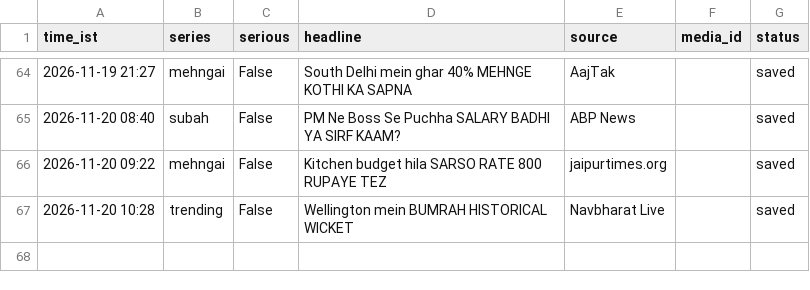
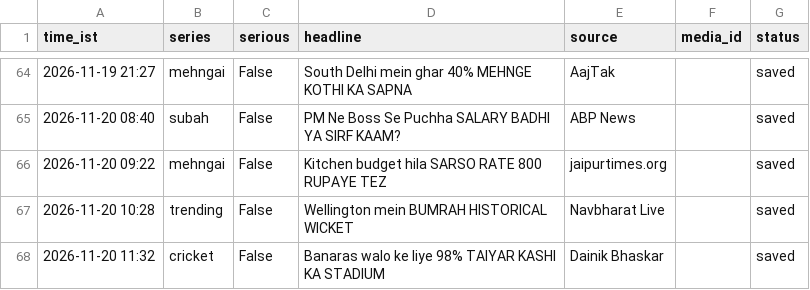
Before and after one commit to rameshprasad8218-lgtm/single-society-bot, a CSV file: data/log.csv, drawn as a sheet; only a part is shown, gaps mark what is left out.

Commit message:
log 1132_cricket saved

```diff
--- a/data/log.csv
+++ b/data/log.csv
@@ -67 +67,2 @@ time_ist,series,serious,headline,source,media_id,status
 2026-11-20 10:28,trending,False,Wellington mein BUMRAH HISTORICAL WICKET,Navbharat Live,,saved
+2026-11-20 11:32,cricket,False,Banaras walo ke liye 98% TAIYAR KASHI KA STADIUM,Dainik Bhaskar,,saved
```
